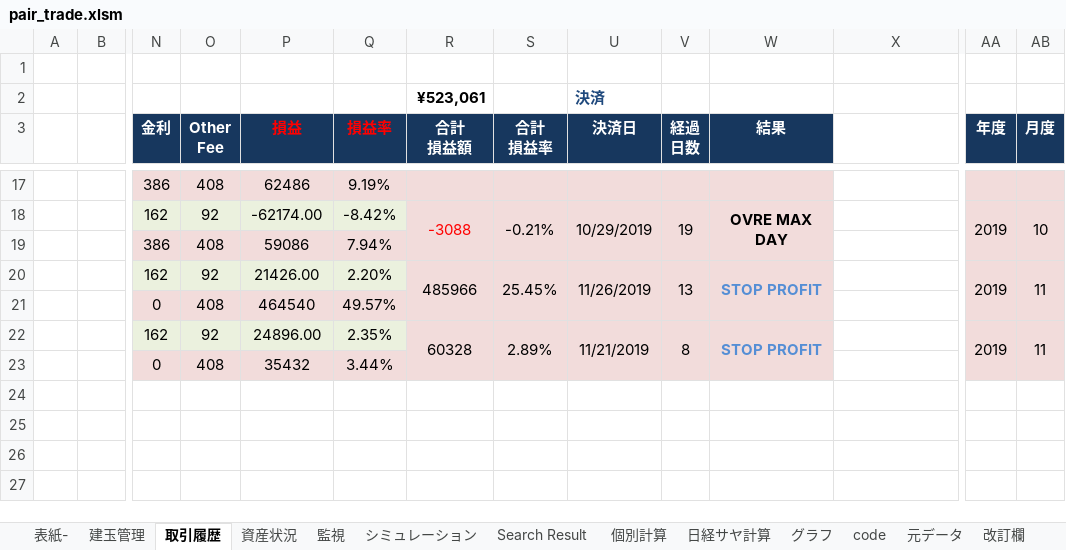
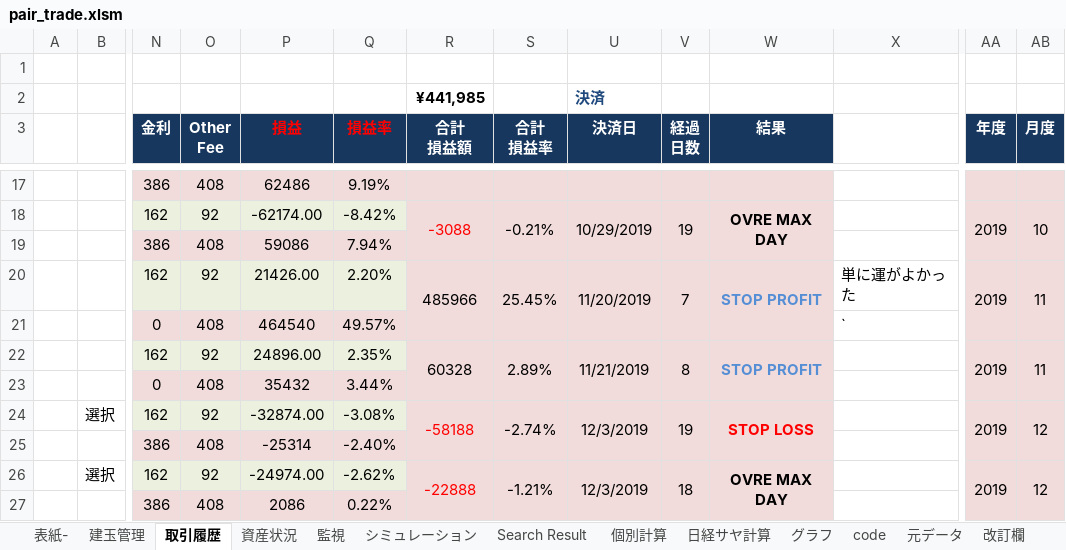
Before and after one commit to liuyun10/pair_trade, an Excel workbook: stock_data/master/pair_trade.xlsm, sheet 取引履歴, drawn as a sheet; only a part is shown, gaps mark what is left out; values as stored, in another font and other column widths than the file's, no borders; rows hold the shown columns only; the diff names each change by its address in the sheet, - before the commit and + after, or states it on an @@ line.

```diff
--- a/stock_data/master/pair_trade.xlsm (sheet 取引履歴)
+++ b/stock_data/master/pair_trade.xlsm (sheet 取引履歴)
-R2 (合計 損益額): ¥523,061
+R2 (合計 損益額): ¥441,985
-U20 (決済日): 11/26/2019
+U20 (決済日): 11/20/2019
-V20 (経過 日数): 13
+V20 (経過 日数): 7
-X20: (empty)
+X20: 単に運がよかった
-X21: (empty)
+X21: `
+row 24:  | 選択 | 162 | 92 | -32874.00 | -3.08% | -58188 | -2.74% | 12/3/2019 | 19 | STOP LOSS |  | 2019 | 12
+row 25:  |  | 386 | 408 | -25314 | -2.40%
+row 26:  | 選択 | 162 | 92 | -24974.00 | -2.62% | -22888 | -1.21% | 12/3/2019 | 18 | OVRE MAX DAY |  | 2019 | 12
+row 27:  |  | 386 | 408 | 2086 | 0.22%
```
Also changed, not shown: sheet 元データ, sheet グラフ, sheet Search Result, sheet Fiscal_date, sheet 建玉管理, formulas that keep their value, charts or pictures, 2 other files.
